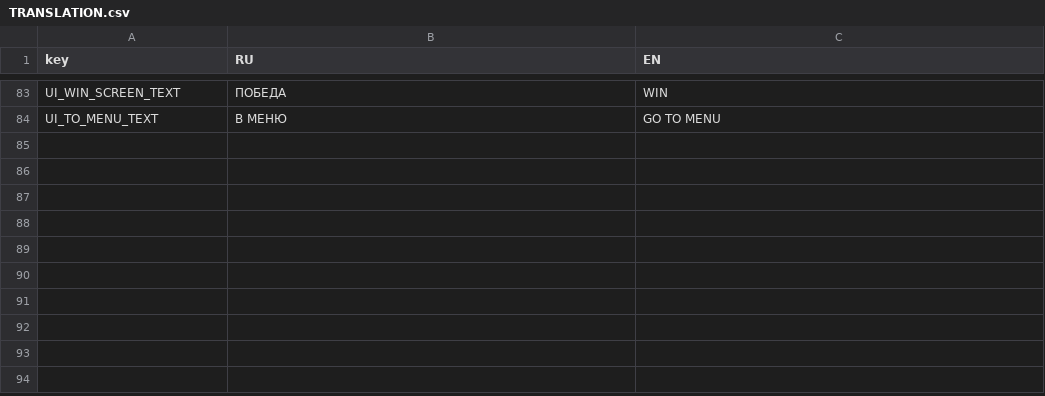
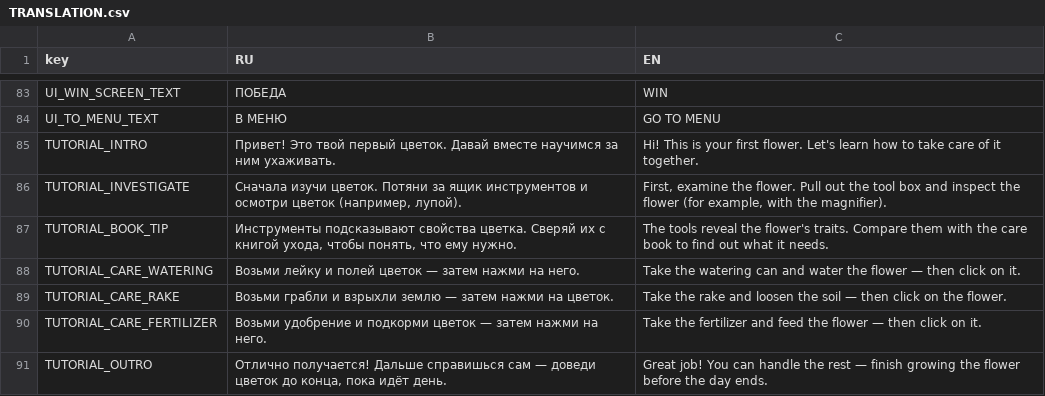
Before and after one commit to TheGirs0n/it-grow, a CSV file: Assets/Translation/TRANSLATION.csv, drawn as a sheet; only a part is shown, gaps mark what is left out; the diff names each change by its address in the sheet, - before the commit and + after, or states it on an @@ line.

Commit message:
Tutorial

```diff
--- a/Assets/Translation/TRANSLATION.csv
+++ b/Assets/Translation/TRANSLATION.csv
+row 85: TUTORIAL_INTRO | Привет! Это твой первый цветок. Давай вместе научимся за ним ухаживать. | Hi! This is your first flower. Let's learn how to take care of it together.
+row 86: TUTORIAL_INVESTIGATE | Сначала изучи цветок. Потяни за ящик инструментов и осмотри цветок (например, лупой). | First, examine the flower. Pull out the tool box and inspect the flower (for example, with the magnifier).
+row 87: TUTORIAL_BOOK_TIP | Инструменты подсказывают свойства цветка. Сверяй их с книгой ухода, чтобы понять, что ему нужно. | The tools reveal the flower's traits. Compare them with the care book to find out what it needs.
+row 88: TUTORIAL_CARE_WATERING | Возьми лейку и полей цветок — затем нажми на него. | Take the watering can and water the flower — then click on it.
+row 89: TUTORIAL_CARE_RAKE | Возьми грабли и взрыхли землю — затем нажми на цветок. | Take the rake and loosen the soil — then click on the flower.
+row 90: TUTORIAL_CARE_FERTILIZER | Возьми удобрение и подкорми цветок — затем нажми на него. | Take the fertilizer and feed the flower — then click on it.
+row 91: TUTORIAL_OUTRO | Отлично получается! Дальше справишься сам — доведи цветок до конца, пока идёт день. | Great job! You can handle the rest — finish growing the flower before the day ends.
```
Also changed, not shown: 14 other files.
